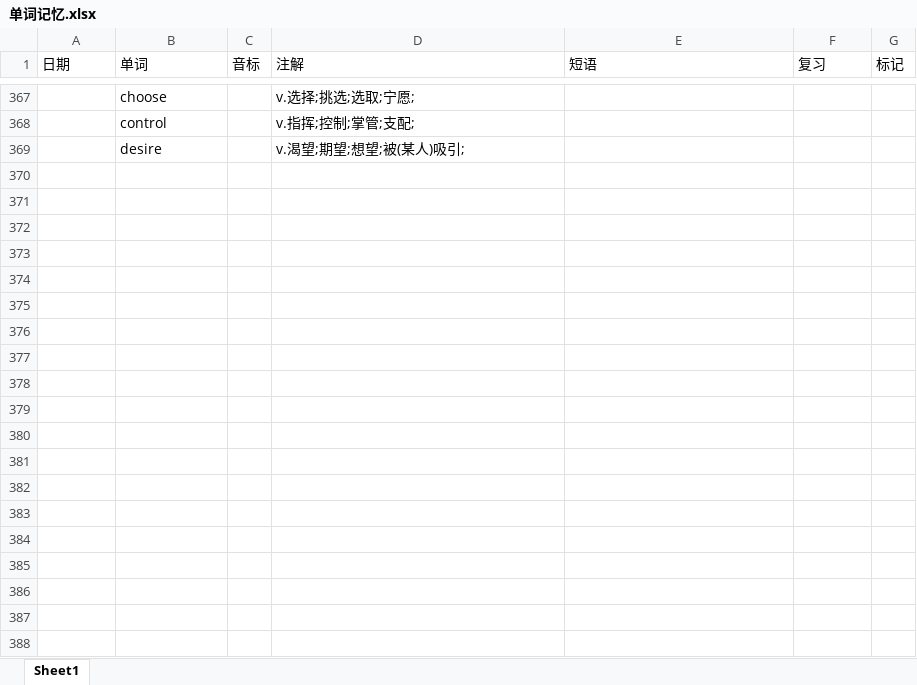
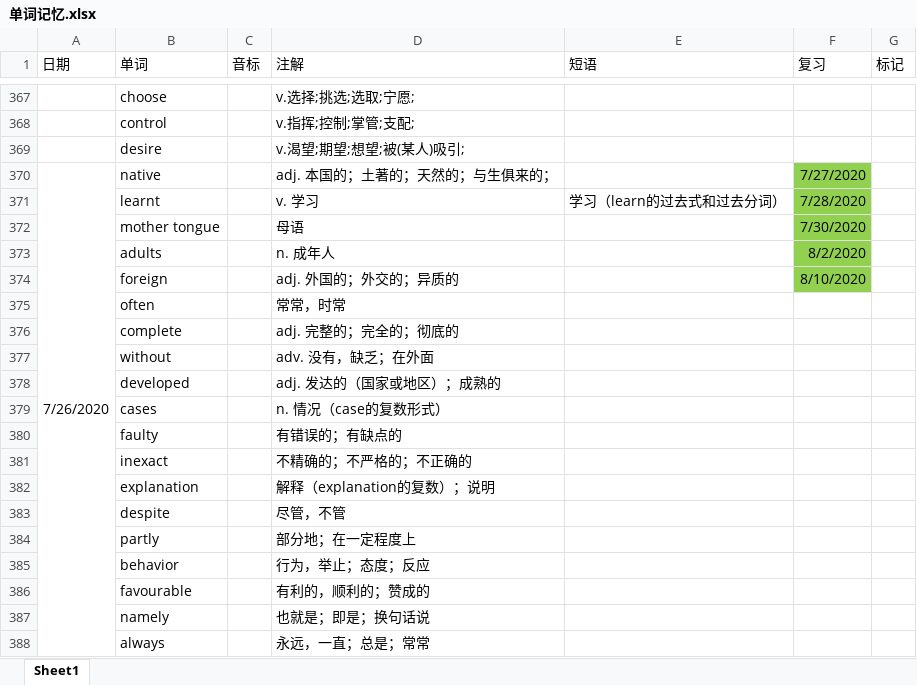
Before and after one commit to GnGx-G/MyMind, an Excel workbook: WordExcel/单词记忆.xlsx, sheet Sheet1, drawn as a sheet; only a part is shown, gaps mark what is left out; values as stored, in another font and other column widths than the file's, no borders; the diff covers the shown part only; the diff names each change by its address in the sheet, - before the commit and + after, or states it on an @@ line.

Commit message:
押题第一次单词提交

```diff
--- a/WordExcel/单词记忆.xlsx (sheet Sheet1)
+++ b/WordExcel/单词记忆.xlsx (sheet Sheet1)
+row 370: 7/26/2020 | native |  | adj. 本国的；土著的；天然的；与生俱来的； |  | 7/27/2020
+row 371:  | learnt |  | v. 学习 | 学习（learn的过去式和过去分词） | 7/28/2020
+row 372:  | mother tongue |  | 母语 |  | 7/30/2020
+row 373:  | adults |  | n. 成年人 |  | 8/2/2020
+row 374:  | foreign |  | adj. 外国的；外交的；异质的 |  | 8/10/2020
+row 375:  | often |  | 常常，时常
+row 376:  | complete |  | adj. 完整的；完全的；彻底的
+row 377:  | without |  | adv. 没有，缺乏；在外面
+row 378:  | developed |  | adj. 发达的（国家或地区）；成熟的
+row 379:  | cases |  | n. 情况（case的复数形式）
+row 380:  | faulty |  | 有错误的；有缺点的
+row 381:  | inexact |  | 不精确的；不严格的；不正确的
+row 382:  | explanation |  | 解释（explanation的复数）；说明
+row 383:  | despite |  | 尽管，不管
+row 384:  | partly |  | 部分地；在一定程度上
+row 385:  | behavior |  | 行为，举止；态度；反应
+row 386:  | favourable |  | 有利的，顺利的；赞成的
+row 387:  | namely |  | 也就是；即是；换句话说
+row 388:  | always |  | 永远，一直；总是；常常
```
Also changed, not shown: 12 added rows and 2 edited cells elsewhere in this sheet.
